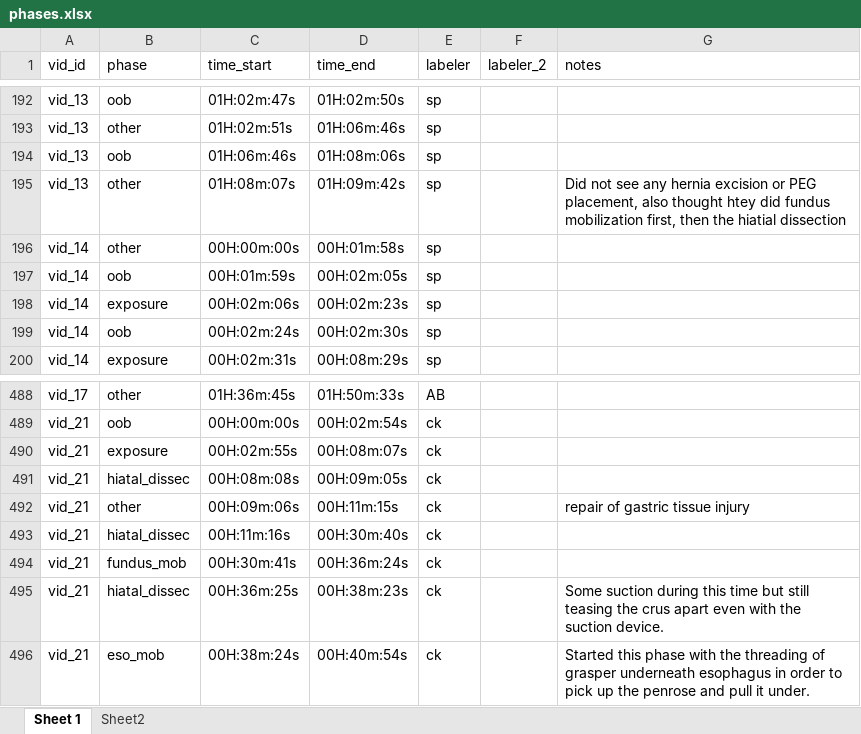
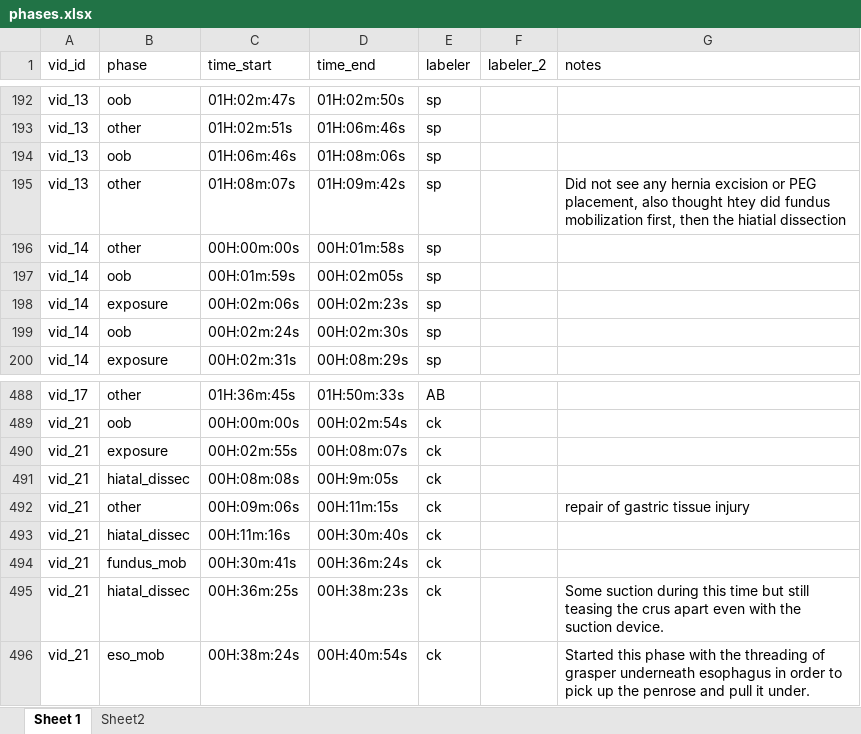
Before and after one commit to kchen315/hhr2, an Excel workbook: data/phases.xlsx, sheet Sheet 1, drawn as a sheet; only a part is shown, gaps mark what is left out; values as stored, in another font and other column widths than the file's, no borders; the diff covers the shown part only; the diff names each change by its address in the sheet, - before the commit and + after, or states it on an @@ line.

```diff
--- a/data/phases.xlsx (sheet Sheet 1)
+++ b/data/phases.xlsx (sheet Sheet 1)
-D197 (time_end): 00H:02m:05s
+D197 (time_end): 00H:02m05s
-D491 (time_end): 00H:09m:05s
+D491 (time_end): 00H:9m:05s
```
Also changed, not shown: 42 added rows elsewhere in this sheet, 32 other files.
